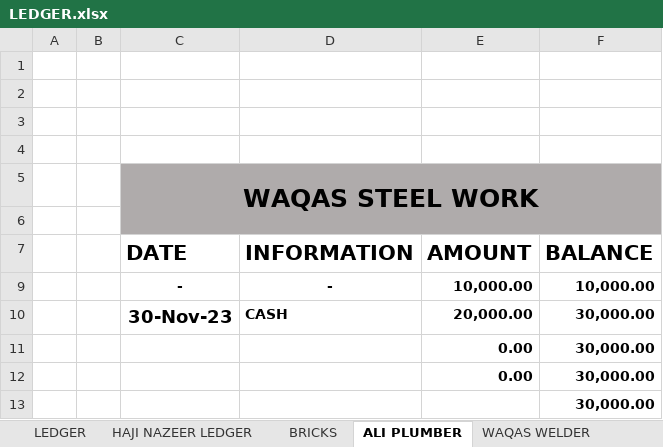
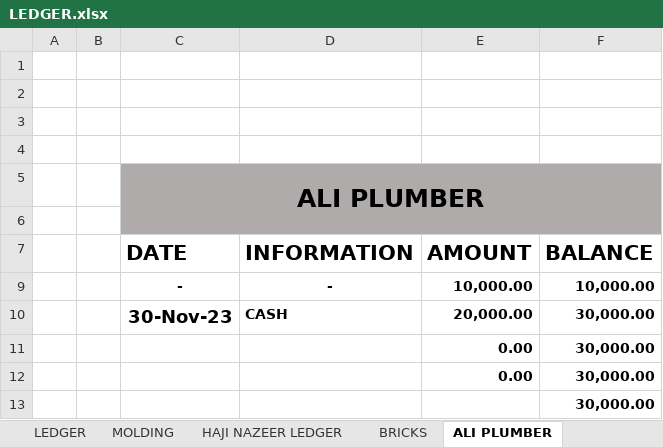
Before and after one commit to Mabbii/HouseContsructionLedger, an Excel workbook: LEDGER.xlsx, sheet ALI PLUMBER, drawn as a sheet; values as stored, in another font and other column widths than the file's, no borders; the diff names each change by its address in the sheet, - before the commit and + after, or states it on an @@ line.

```diff
--- a/LEDGER.xlsx (sheet ALI PLUMBER)
+++ b/LEDGER.xlsx (sheet ALI PLUMBER)
+sheet tab: MOLDING
-C5 (DATE): WAQAS STEEL WORK
+C5 (DATE): ALI PLUMBER
```
Also changed, not shown: sheet LEDGER, sheet HAJI NAZEER LEDGER, sheet BRICKS.
